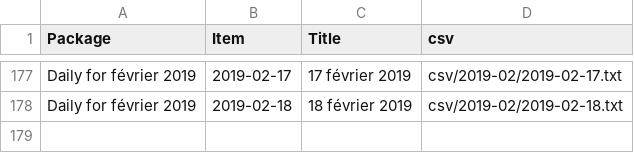
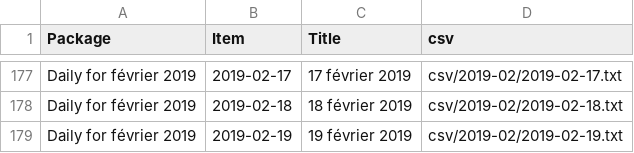
Before and after one commit to jsreynaud/jsreynaud.github.io, a CSV file: datasets.csv, drawn as a sheet; only a part is shown, gaps mark what is left out; the diff names each change by its address in the sheet, - before the commit and + after, or states it on an @@ line.

Commit message:
Autocommit stats mardi 19 février 2019, 15:04:25 (UTC+0100)

```diff
--- a/datasets.csv
+++ b/datasets.csv
+row 179: Daily for février 2019 | 2019-02-19 | 19 février 2019 | csv/2019-02/2019-02-19.txt
```
Also changed, not shown: 1 other file.
